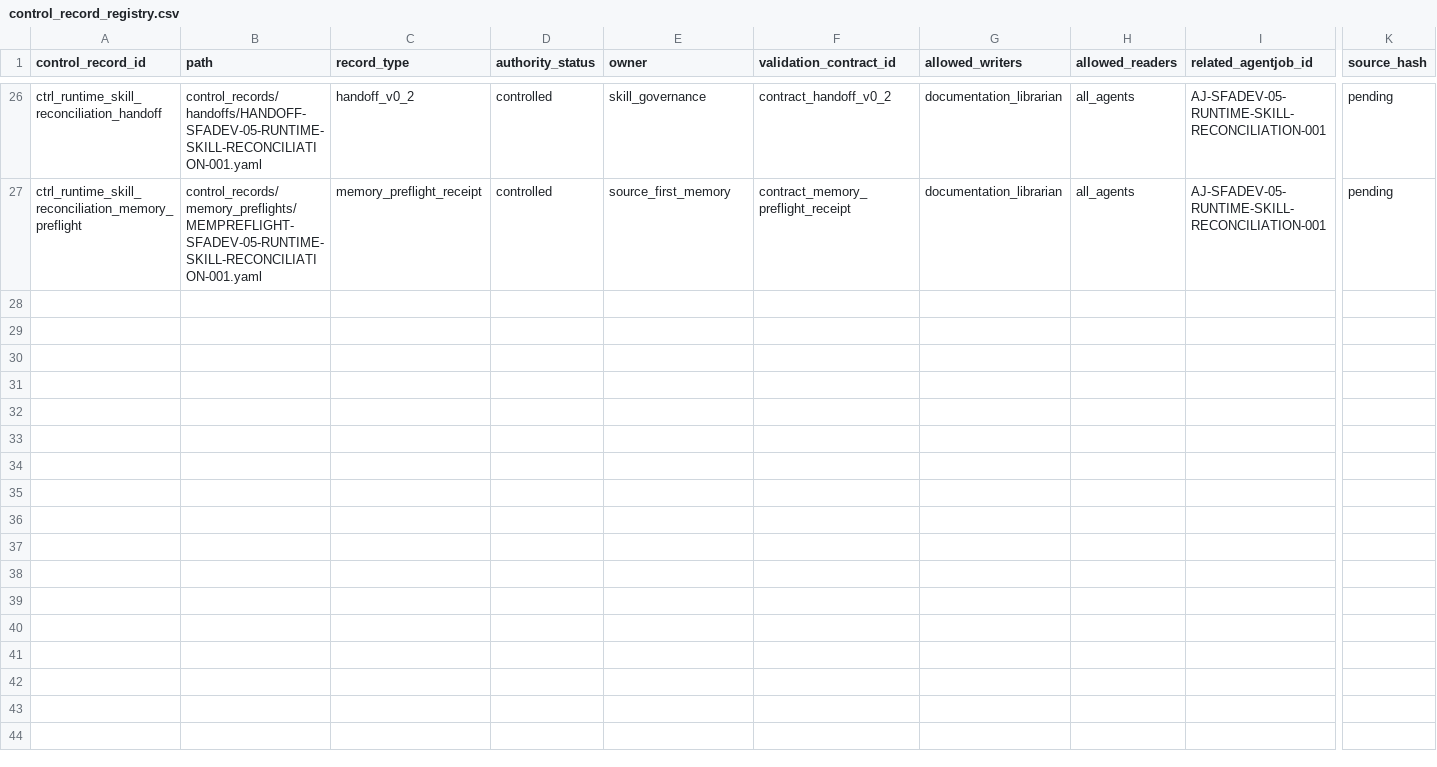
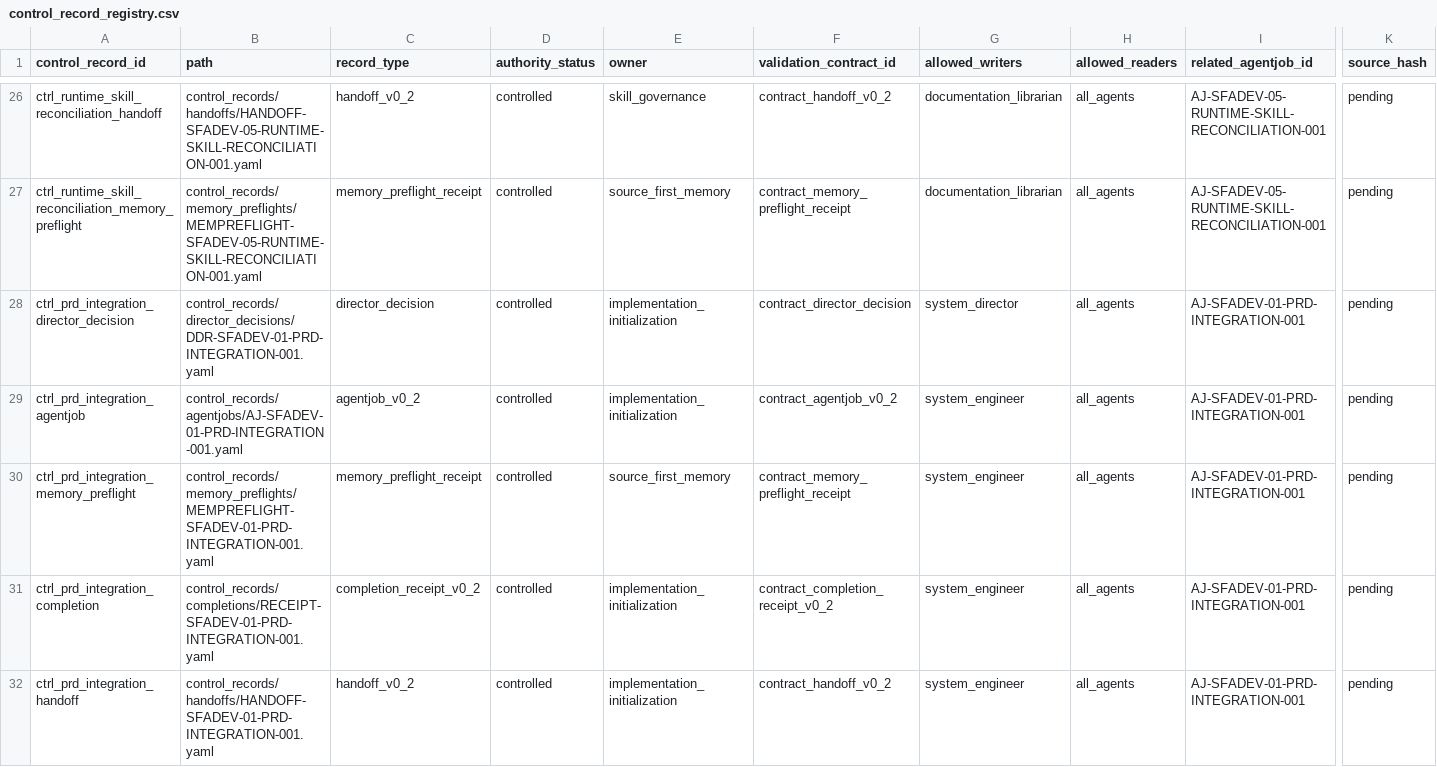
Before and after one commit to AngryOwlAI/sys-for-ai-dev, a CSV file: sys-for-ai/registries/control_record_registry.csv, drawn as a sheet; only a part is shown, gaps mark what is left out; rows hold the shown columns only; the diff names each change by its address in the sheet, - before the commit and + after, or states it on an @@ line.

```diff
--- a/sys-for-ai/registries/control_record_registry.csv
+++ b/sys-for-ai/registries/control_record_registry.csv
+row 28: ctrl_prd_integration_director_decision | control_records/director_decisions/DDR-SFADEV-01-PRD-INTEGRATION-001.yaml | director_decision | controlled | implementation_initialization | contract_director_decision | system_director | all_agents | AJ-SFADEV-01-PRD-INTEGRATION-001 | pending
+row 29: ctrl_prd_integration_agentjob | control_records/agentjobs/AJ-SFADEV-01-PRD-INTEGRATION-001.yaml | agentjob_v0_2 | controlled | implementation_initialization | contract_agentjob_v0_2 | system_engineer | all_agents | AJ-SFADEV-01-PRD-INTEGRATION-001 | pending
+row 30: ctrl_prd_integration_memory_preflight | control_records/memory_preflights/MEMPREFLIGHT-SFADEV-01-PRD-INTEGRATION-001.yaml | memory_preflight_receipt | controlled | source_first_memory | contract_memory_preflight_receipt | system_engineer | all_agents | AJ-SFADEV-01-PRD-INTEGRATION-001 | pending
+row 31: ctrl_prd_integration_completion | control_records/completions/RECEIPT-SFADEV-01-PRD-INTEGRATION-001.yaml | completion_receipt_v0_2 | controlled | implementation_initialization | contract_completion_receipt_v0_2 | system_engineer | all_agents | AJ-SFADEV-01-PRD-INTEGRATION-001 | pending
+row 32: ctrl_prd_integration_handoff | control_records/handoffs/HANDOFF-SFADEV-01-PRD-INTEGRATION-001.yaml | handoff_v0_2 | controlled | implementation_initialization | contract_handoff_v0_2 | system_engineer | all_agents | AJ-SFADEV-01-PRD-INTEGRATION-001 | pending
```
Also changed, not shown: sys-for-ai/registries/agentjob_registry.csv, sys-for-ai/registries/completion_receipt_registry.csv, 21 other files.
